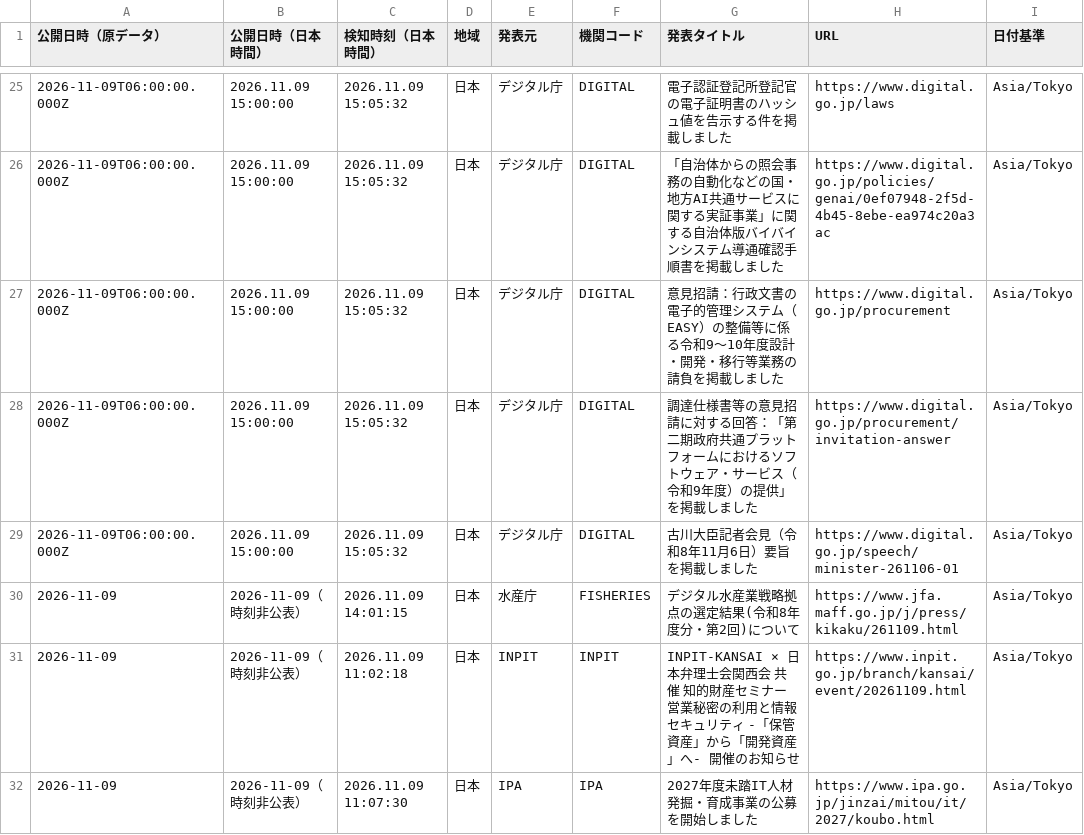
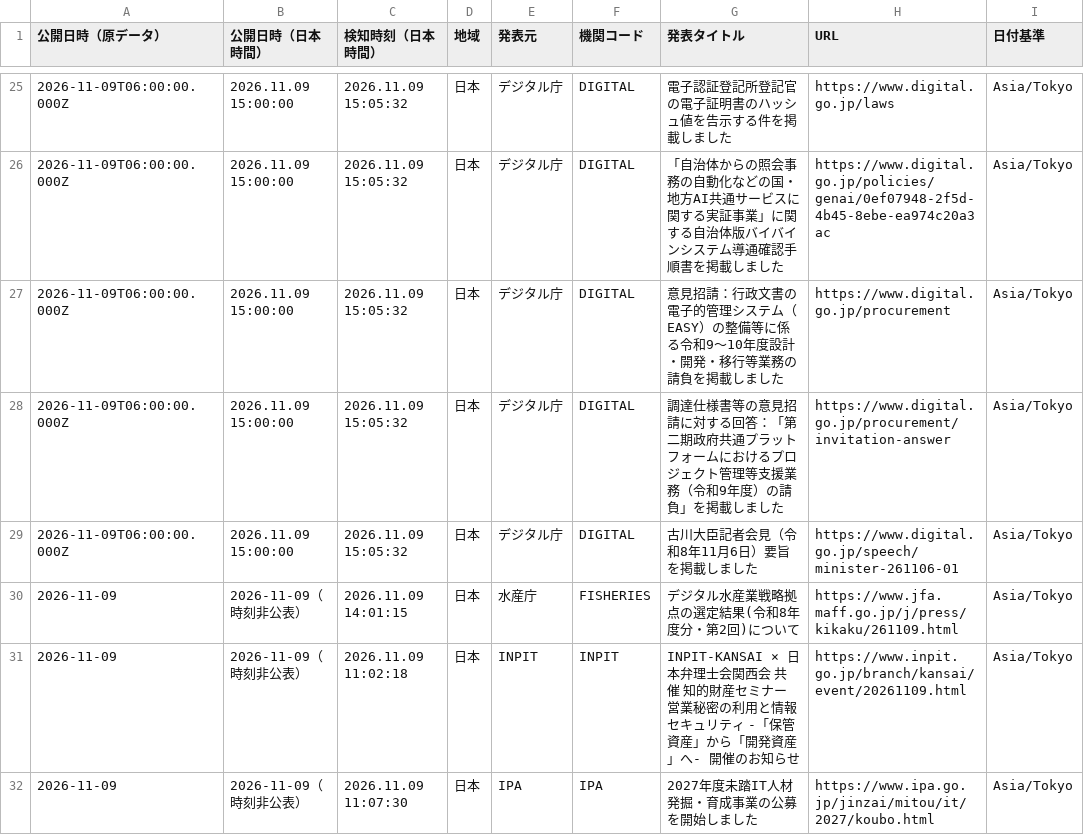
Before and after one commit to NewMill-cmd/kankocho-news-archive, a CSV file: data/jp/2026-11-09.csv, drawn as a sheet; only a part is shown, gaps mark what is left out.

Commit message:
Archive jp news 2026-11-09

```diff
--- a/data/jp/2026-11-09.csv
+++ b/data/jp/2026-11-09.csv
@@ -27,3 +27,3 @@
 "2026-11-09T06:00:00.000Z","2026.11.09 15:00:00","2026.11.09 15:05:32","日本","デジタル庁","DIGITAL","意見招請：行政文書の電子的管理システム（EASY）の整備等に係る令和9～10年度設計・開発・移行等業務の請負を掲載しました","https://www.digital.go.jp/procurement","Asia/Tokyo"
-"2026-11-09T06:00:00.000Z","2026.11.09 15:00:00","2026.11.09 15:05:32","日本","デジタル庁","DIGITAL","調達仕様書等の意見招請に対する回答：「第二期政府共通プラットフォームにおけるソフトウェア・サービス（令和9年度）の提供」を掲載しました","https://www.digital.go.jp/procurement/invitation-answer","Asia/Tokyo"
+"2026-11-09T06:00:00.000Z","2026.11.09 15:00:00","2026.11.09 15:05:32","日本","デジタル庁","DIGITAL","調達仕様書等の意見招請に対する回答：「第二期政府共通プラットフォームにおけるプロジェクト管理等支援業務（令和9年度）の請負」を掲載しました","https://www.digital.go.jp/procurement/invitation-answer","Asia/Tokyo"
 "2026-11-09T06:00:00.000Z","2026.11.09 15:00:00","2026.11.09 15:05:32","日本","デジタル庁","DIGITAL","古川大臣記者会見（令和8年11月6日）要旨を掲載しました","https://www.digital.go.jp/speech/minister-261106-01","Asia/Tokyo"
```
